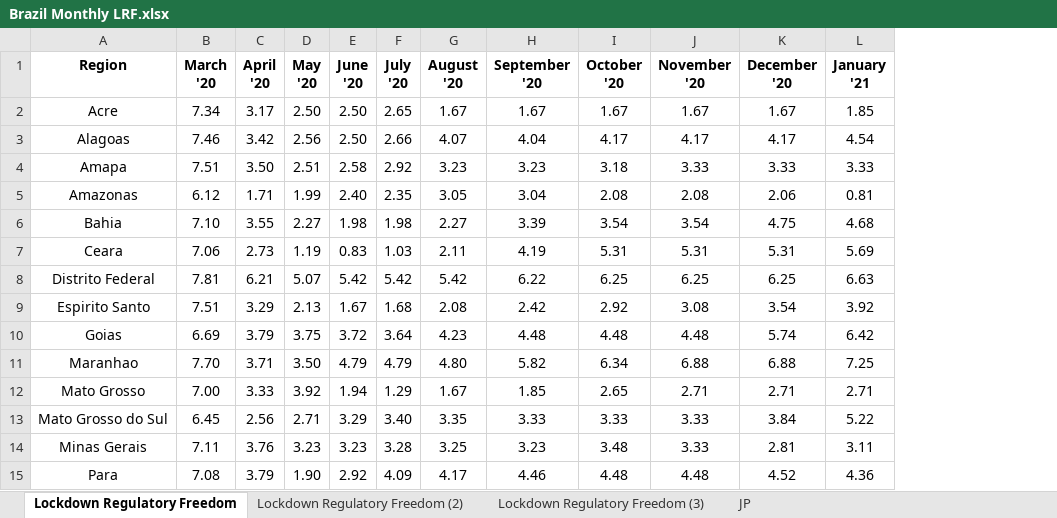
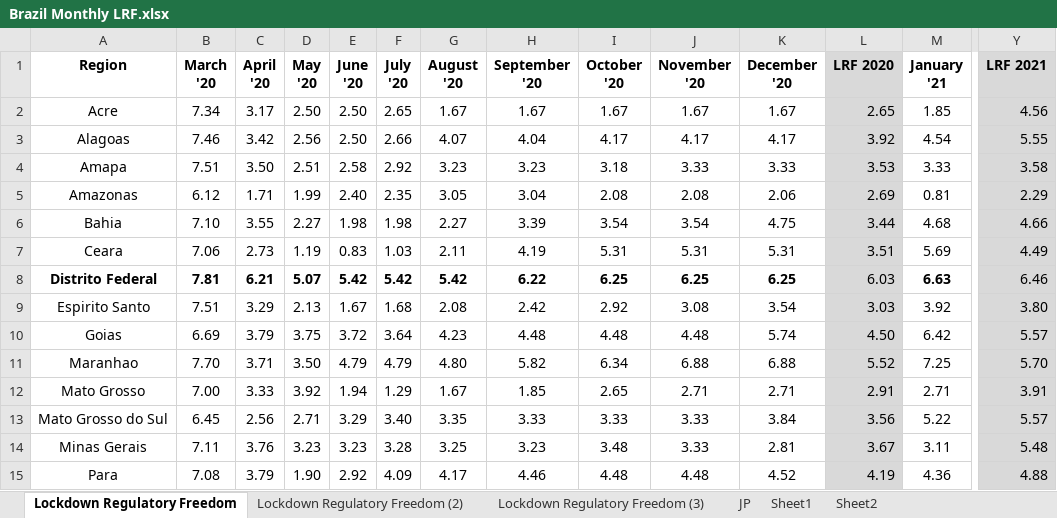
Before and after one commit to jpmvbastos/COVIDBR, an Excel workbook: Data/Brazil Monthly LRF.xlsx, sheet Lockdown Regulatory Freedom, drawn as a sheet; only a part is shown, gaps mark what is left out; values as stored, in another font and other column widths than the file's, no borders; addresses are those after the commit; the diff covers the shown part only; the diff names each change by its address in the sheet, - before the commit and + after, or states it on an @@ line.

```diff
--- a/Data/Brazil Monthly LRF.xlsx (sheet Lockdown Regulatory Freedom)
+++ b/Data/Brazil Monthly LRF.xlsx (sheet Lockdown Regulatory Freedom)
+sheet tab: Sheet1
+sheet tab: Sheet2
+column L (LRF 2020), rows 2-15: 2.65 | 3.92 | 3.53 | 2.69 | 3.44 | 3.51 | 6.03 | 3.03 | 4.50 | 5.52 | 2.91 | 3.56 | 3.67 | 4.19
+column Y (LRF 2021), rows 2-15: 4.56 | 5.55 | 3.58 | 2.29 | 4.66 | 4.49 | 6.46 | 3.80 | 5.57 | 5.70 | 3.91 | 5.57 | 5.48 | 4.88
-A8:K8 bold: off
+A8:K8 bold: on
-M8 bold: off
+M8 bold: on
```
Also changed, not shown: cell formats elsewhere in this sheet, 10 other files.
